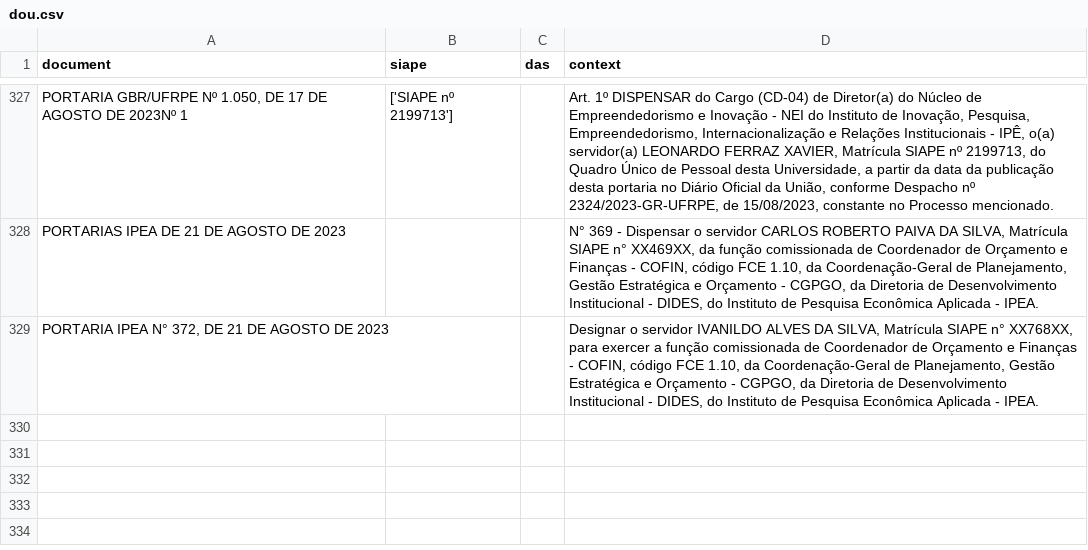
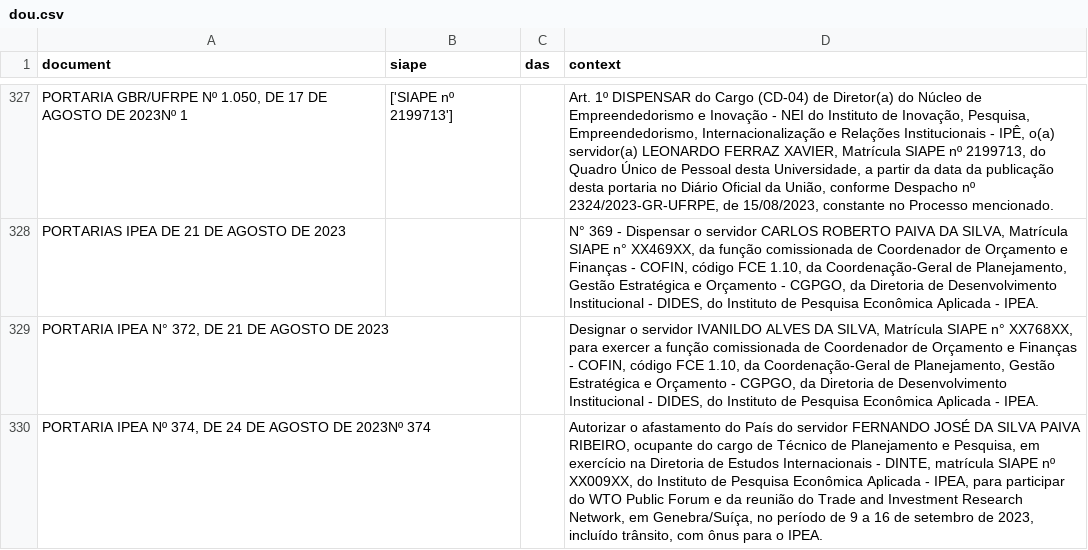
Before and after one commit to BAFurtado/ipea_dou_bot, a CSV file: data/dou.csv, drawn as a sheet; only a part is shown, gaps mark what is left out.

```diff
--- a/data/dou.csv
+++ b/data/dou.csv
@@ -329 +329,2 @@ PORTARIAS IPEA DE 21 DE AGOSTO DE 2023 ;;;N° 369 - Dispensar o servidor CARLOS
 PORTARIA IPEA N° 372, DE 21 DE AGOSTO DE 2023 ;;;Designar o servidor IVANILDO ALVES DA SILVA, Matrícula SIAPE n° XX768XX, para exercer a função comissionada de Coordenador de Orçamento e Finanças - COFIN, código FCE 1.10, da Coordenação-Geral de Planejamento, Gestão Estratégica e Orçamento - CGPGO, da Diretoria de Desenvolvimento Institucional - DIDES, do Instituto de Pesquisa Econômica Aplicada - IPEA.
+PORTARIA IPEA Nº 374, DE 24 DE AGOSTO DE 2023Nº 374;;;Autorizar o afastamento do País do servidor FERNANDO JOSÉ DA SILVA PAIVA RIBEIRO, ocupante do cargo de Técnico de Planejamento e Pesquisa, em exercício na Diretoria de Estudos Internacionais - DINTE, matrícula SIAPE nº XX009XX, do Instituto de Pesquisa Econômica Aplicada - IPEA, para participar do WTO Public Forum e da reunião do Trade and Investment Research Network, em Genebra/Suíça, no período de 9 a 16 de setembro de 2023, incluído trânsito, com ônus para o IPEA.
```
Also changed, not shown: 1 other file.
